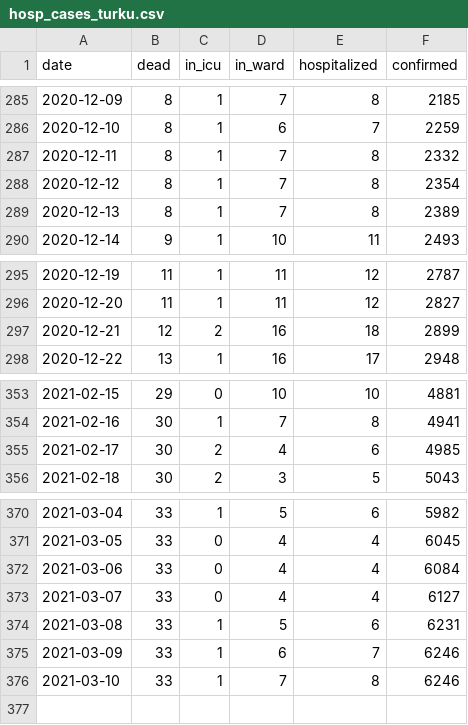
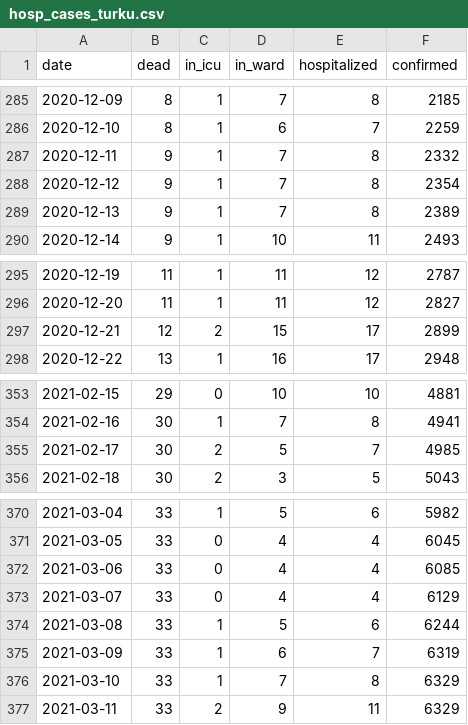
Before and after one commit to kausaltech/reina-model, a CSV file: data/hosp_cases_turku.csv, drawn as a sheet; only a part is shown, gaps mark what is left out.

Commit message:
Update Turku data

```diff
--- a/data/hosp_cases_turku.csv
+++ b/data/hosp_cases_turku.csv
@@ -286,5 +286,5 @@ date,dead,in_icu,in_ward,hospitalized,confirmed
 2020-12-10,8,1,6,7,2259
-2020-12-11,8,1,7,8,2332
-2020-12-12,8,1,7,8,2354
-2020-12-13,8,1,7,8,2389
+2020-12-11,9,1,7,8,2332
+2020-12-12,9,1,7,8,2354
+2020-12-13,9,1,7,8,2389
 2020-12-14,9,1,10,11,2493
@@ -296,3 +296,3 @@ date,dead,in_icu,in_ward,hospitalized,confirmed
 2020-12-20,11,1,11,12,2827
-2020-12-21,12,2,16,18,2899
+2020-12-21,12,2,15,17,2899
 2020-12-22,13,1,16,17,2948
@@ -354,3 +354,3 @@ date,dead,in_icu,in_ward,hospitalized,confirmed
 2021-02-16,30,1,7,8,4941
-2021-02-17,30,2,4,6,4985
+2021-02-17,30,2,5,7,4985
 2021-02-18,30,2,3,5,5043
@@ -371,6 +371,7 @@ date,dead,in_icu,in_ward,hospitalized,confirmed
 2021-03-05,33,0,4,4,6045
-2021-03-06,33,0,4,4,6084
-2021-03-07,33,0,4,4,6127
-2021-03-08,33,1,5,6,6231
-2021-03-09,33,1,6,7,6246
-2021-03-10,33,1,7,8,6246
+2021-03-06,33,0,4,4,6085
+2021-03-07,33,0,4,4,6129
+2021-03-08,33,1,5,6,6244
+2021-03-09,33,1,6,7,6319
+2021-03-10,33,1,7,8,6329
+2021-03-11,33,2,9,11,6329
```
